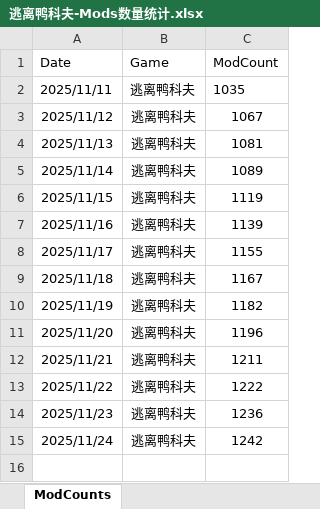
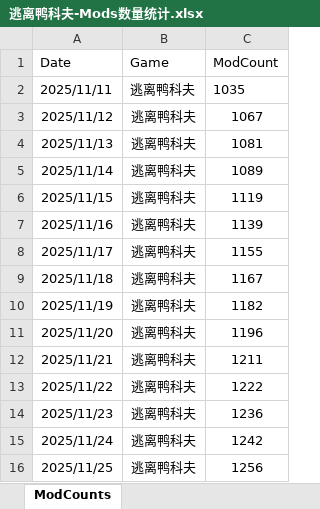
Before and after one commit to xcbbm/efd_mods_counter, an Excel workbook: excel/逃离鸭科夫-Mods数量统计.xlsx, sheet ModCounts, drawn as a sheet; values as stored, in another font and other column widths than the file's, no borders; the diff names each change by its address in the sheet, - before the commit and + after, or states it on an @@ line.

```diff
--- a/excel/逃离鸭科夫-Mods数量统计.xlsx (sheet ModCounts)
+++ b/excel/逃离鸭科夫-Mods数量统计.xlsx (sheet ModCounts)
+row 16: 2025/11/25 | 逃离鸭科夫 | 1256
```
Also changed, not shown: 1 other file.
